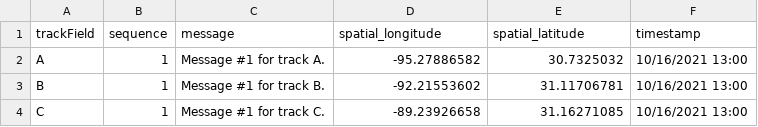
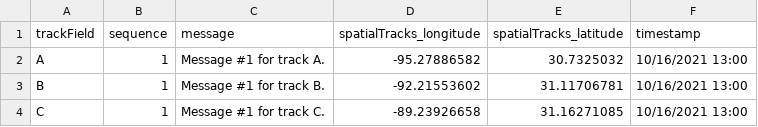
Before and after one commit to meganrohrer/streamservices, a CSV file: tracks.csv (was spatialTracks.csv), drawn as a sheet; only a part is shown.

Commit message:
Update and rename spatialTracks.csv to tracks.csv

```diff
--- a/spatialTracks.csv
+++ b/tracks.csv
@@ -1,2 +1,2 @@
-trackField,sequence,message,spatial_longitude,spatial_latitude,timestamp
+trackField,sequence,message,spatialTracks_longitude,spatialTracks_latitude,timestamp
 A,1,Message #1 for track A.,-95.27886582,30.7325032,10/16/2021 13:00
```
